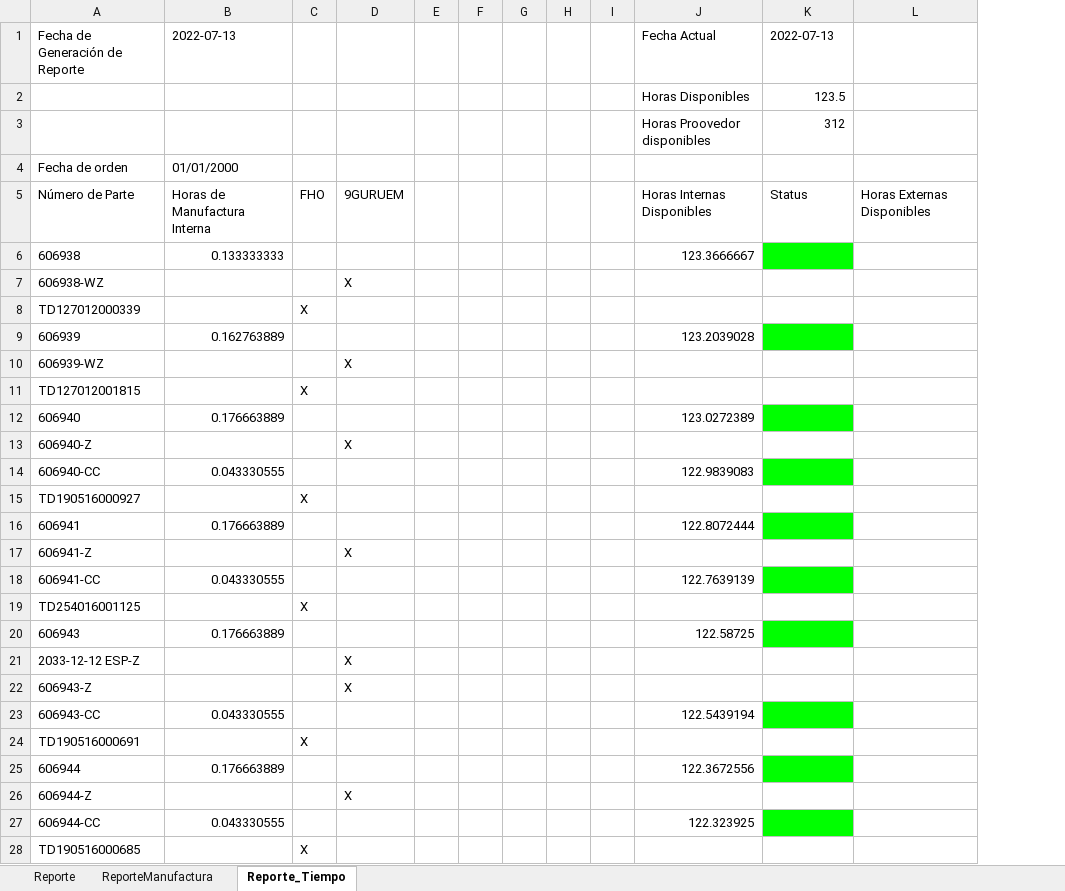
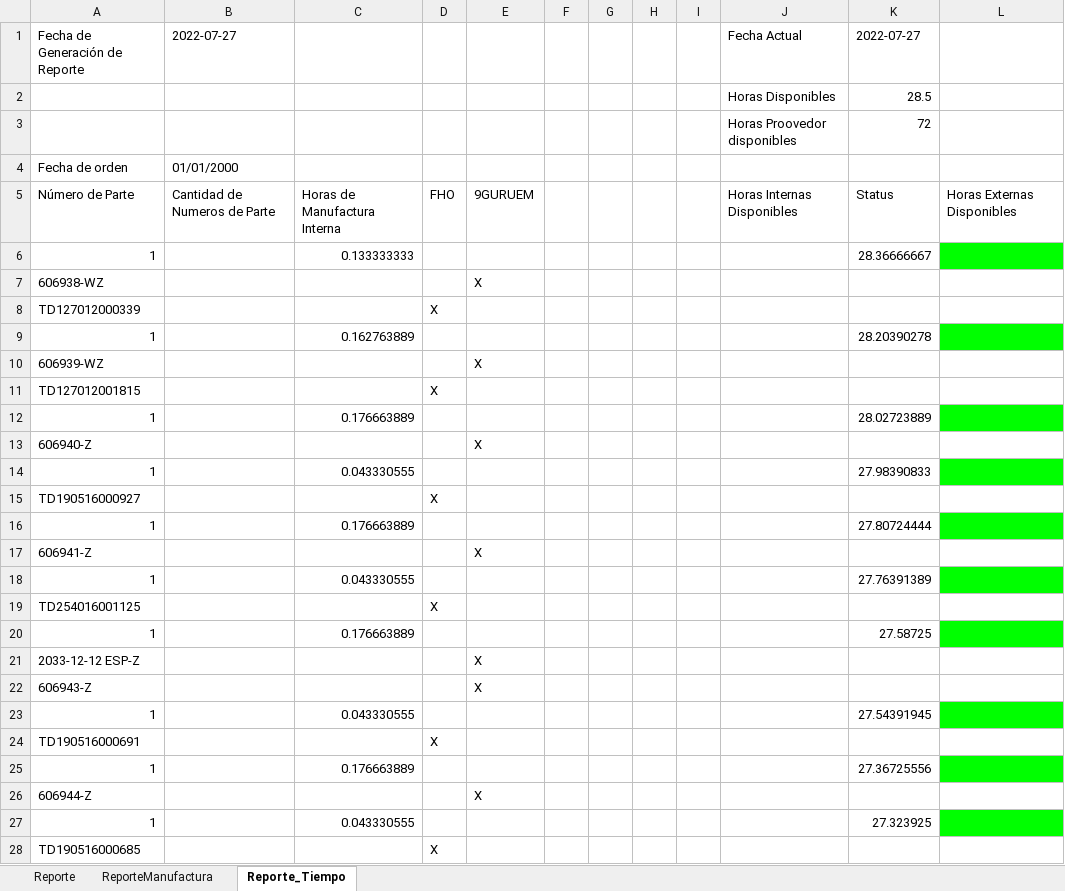
Before and after one commit to ZUCHOVICKI/CEDIS_MAT, an Excel workbook: Manufactura/ReporteManufactura--Reporte--2022-07-13.xlsx.xlsx, sheet Reporte_Tiempo, drawn as a sheet; only a part is shown; values as stored, in another font and other column widths than the file's, no borders; removed rows and columns are numbered as before the commit, all else as after; the diff covers the shown part only; the diff names each change by its address in the sheet, - before the commit and + after, or states it on an @@ line.

```diff
--- a/Manufactura/ReporteManufactura--Reporte--2022-07-13.xlsx.xlsx (sheet Reporte_Tiempo)
+++ b/Manufactura/ReporteManufactura--Reporte--2022-07-13.xlsx.xlsx (sheet Reporte_Tiempo)
+column B, rows 1-5: 2022-07-27 |  |  | 01/01/2000 | Cantidad de Numeros de Parte
-column E, empty
-C1: 2022-07-13
+C1: (empty)
-K1: 2022-07-13
+K1: 2022-07-27
-K2: 123.5
+K2: 28.5
-K3: 312
+K3: 72
-C4: 01/01/2000
+C4: (empty)
-row 6: 606938 | 0.133333333 |  |  |  |  |  |  |  | 123.3666667
+row 6: 1 |  | 0.133333333 |  |  |  |  |  |  |  | 28.36666667
-row 9: 606939 | 0.162763889 |  |  |  |  |  |  |  | 123.2039028
+row 9: 1 |  | 0.162763889 |  |  |  |  |  |  |  | 28.20390278
-row 12: 606940 | 0.176663889 |  |  |  |  |  |  |  | 123.0272389
+row 12: 1 |  | 0.176663889 |  |  |  |  |  |  |  | 28.02723889
-row 14: 606940-CC | 0.043330555 |  |  |  |  |  |  |  | 122.9839083
+row 14: 1 |  | 0.043330555 |  |  |  |  |  |  |  | 27.98390833
-row 16: 606941 | 0.176663889 |  |  |  |  |  |  |  | 122.8072444
+row 16: 1 |  | 0.176663889 |  |  |  |  |  |  |  | 27.80724444
-row 18: 606941-CC | 0.043330555 |  |  |  |  |  |  |  | 122.7639139
+row 18: 1 |  | 0.043330555 |  |  |  |  |  |  |  | 27.76391389
-row 20: 606943 | 0.176663889 |  |  |  |  |  |  |  | 122.58725
+row 20: 1 |  | 0.176663889 |  |  |  |  |  |  |  | 27.58725
-row 23: 606943-CC | 0.043330555 |  |  |  |  |  |  |  | 122.5439194
+row 23: 1 |  | 0.043330555 |  |  |  |  |  |  |  | 27.54391945
-row 25: 606944 | 0.176663889 |  |  |  |  |  |  |  | 122.3672556
+row 25: 1 |  | 0.176663889 |  |  |  |  |  |  |  | 27.36725556
-row 27: 606944-CC | 0.043330555 |  |  |  |  |  |  |  | 122.323925
+row 27: 1 |  | 0.043330555 |  |  |  |  |  |  |  | 27.323925
```
Also changed, not shown: 1 edited cell and cell formats elsewhere in this sheet, Manufactura/ReporteManufactura--Reporte--2022-07-07.xlsx.xlsx, 19 other files.
